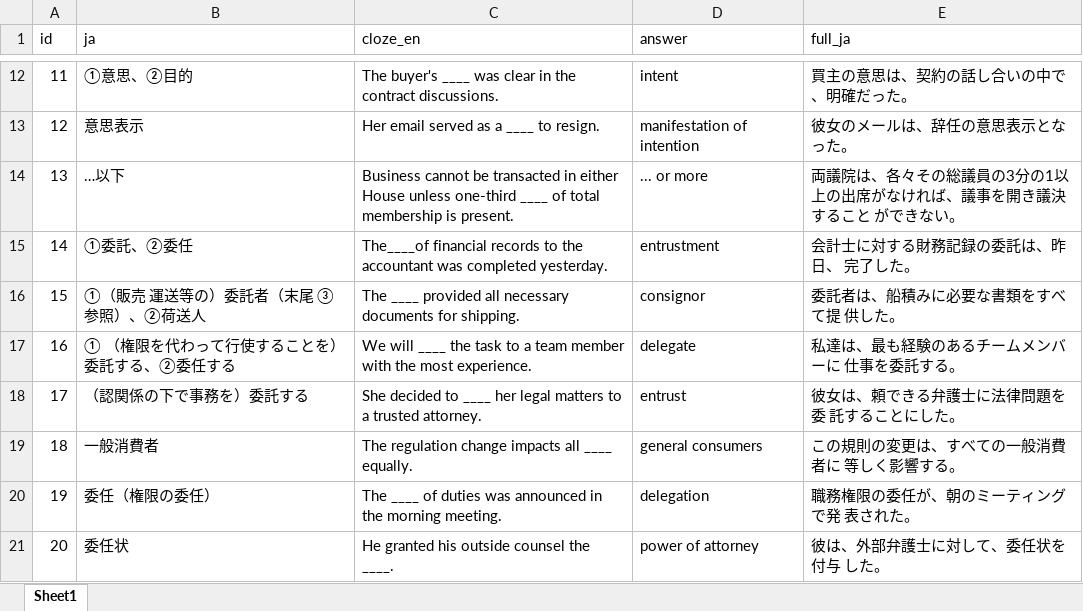
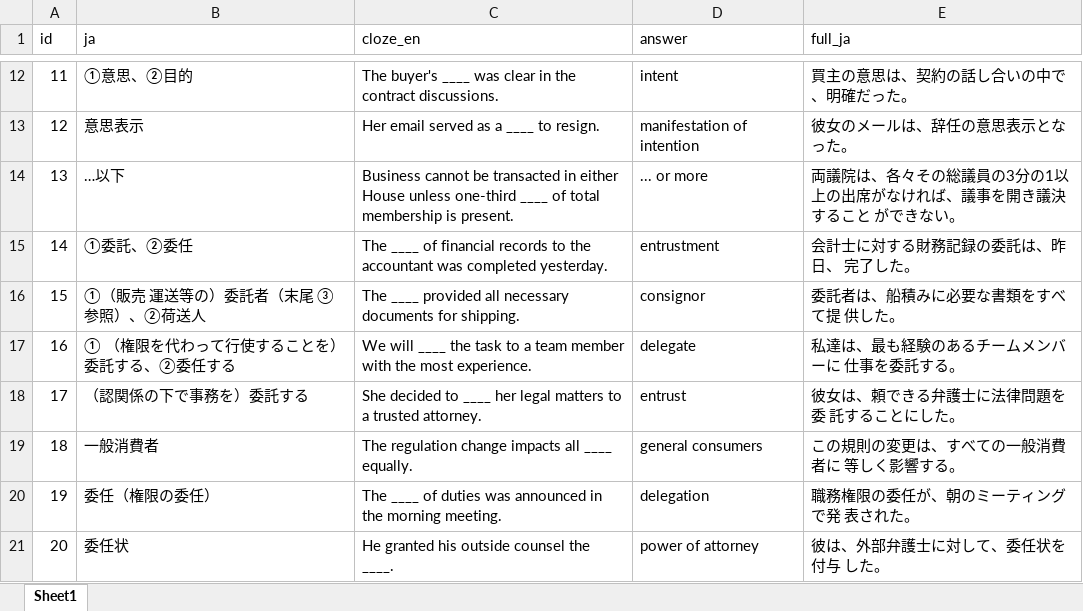
Before and after one commit to kensho-o/english-quiz, an Excel workbook: quiz.xlsx, sheet Sheet1, drawn as a sheet; only a part is shown, gaps mark what is left out; values as stored, in another font and other column widths than the file's, no borders; the diff names each change by its address in the sheet, - before the commit and + after, or states it on an @@ line.

Commit message:
Update quiz data

```diff
--- a/quiz.xlsx (sheet Sheet1)
+++ b/quiz.xlsx (sheet Sheet1)
-C15 (cloze_en): The____of financial records…
+C15 (cloze_en): The ____ of financial records…
```
